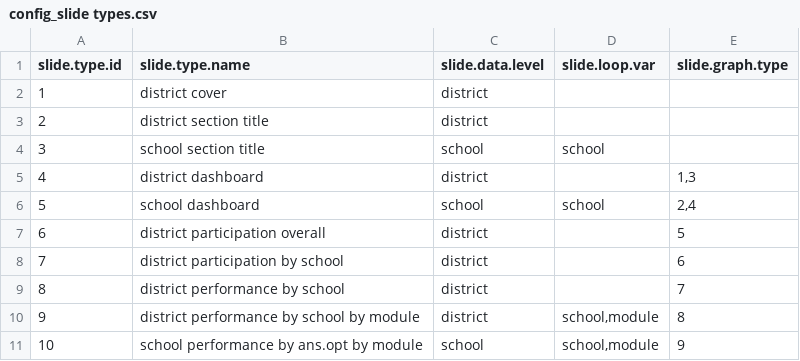
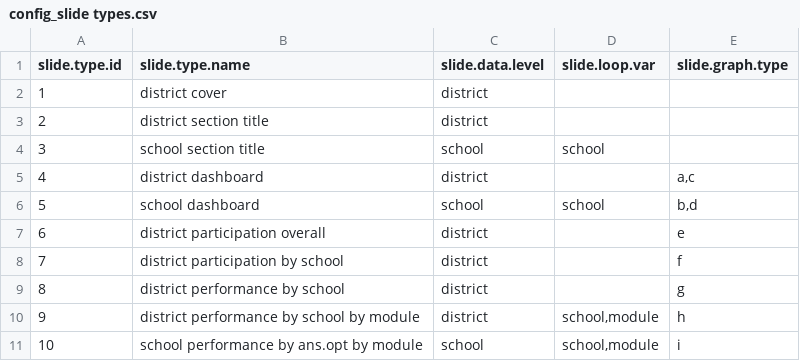
Before and after one commit to wnfaulkner/CWIS-automation, a CSV file: config_slide types.csv, drawn as a sheet.

```diff
--- a/config_slide types.csv
+++ b/config_slide types.csv
@@ -4,8 +4,8 @@ slide.type.id,slide.type.name,slide.data.level,slide.loop.var,slide.graph.type
 3,school section title,school,school,
-4,district dashboard,district,,"1,3"
-5,school dashboard,school,school,"2,4"
-6,district participation overall,district,,5
-7,district participation by school,district,,6
-8,district performance by school,district,,7
-9,district performance by school by module,district,"school,module",8
-10,school performance by ans.opt by module,school,"school,module",9
+4,district dashboard,district,,"a,c"
+5,school dashboard,school,school,"b,d"
+6,district participation overall,district,,e
+7,district participation by school,district,,f
+8,district performance by school,district,,g
+9,district performance by school by module,district,"school,module",h
+10,school performance by ans.opt by module,school,"school,module",i
```
Also changed, not shown: config_graph types.csv, 2 other files.
